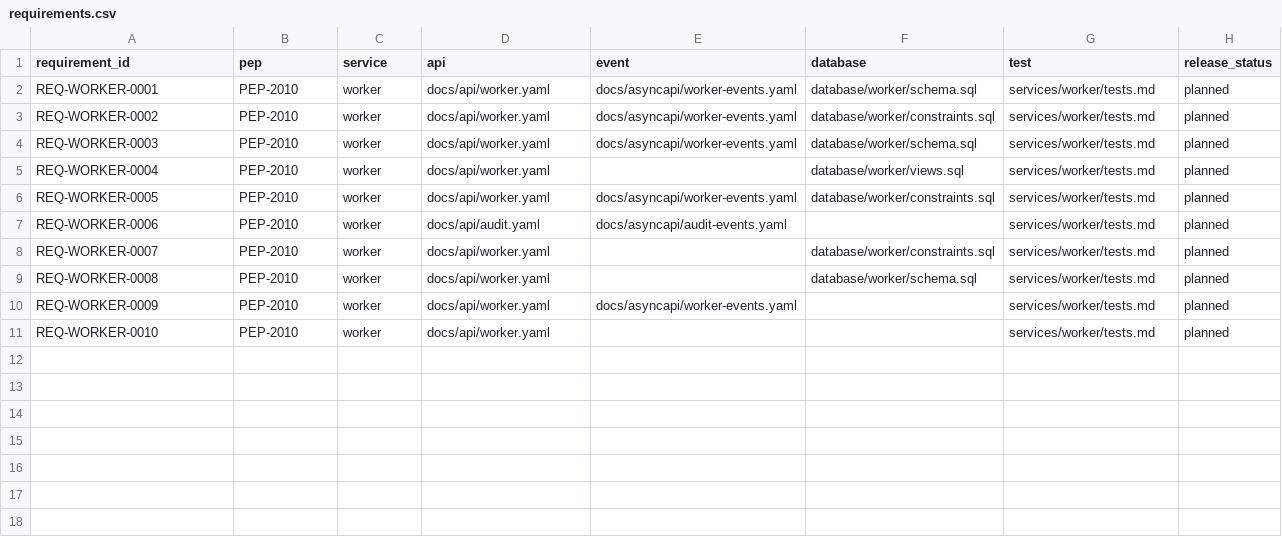
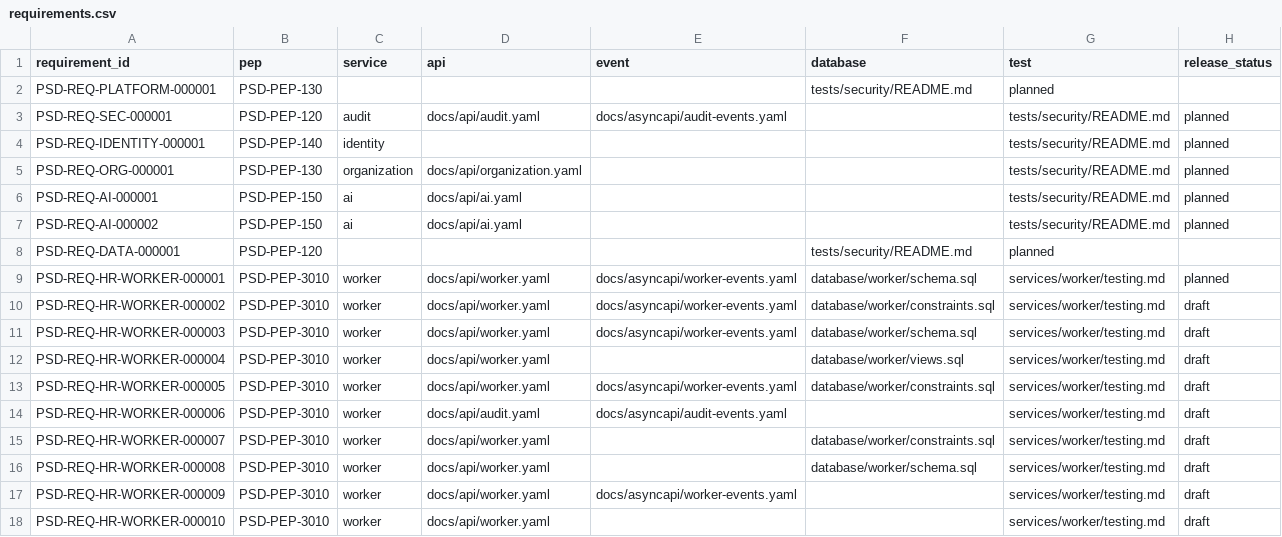
Before and after one commit to deaconjason-stack/PeopleSyncD, a CSV file: docs/traceability/requirements.csv, drawn as a sheet.

Commit message:
docs: add architecture decisions and complete Genesis traceability

```diff
--- a/docs/traceability/requirements.csv
+++ b/docs/traceability/requirements.csv
@@ -1,11 +1,18 @@
 requirement_id,pep,service,api,event,database,test,release_status
-REQ-WORKER-0001,PEP-2010,worker,docs/api/worker.yaml,docs/asyncapi/worker-events.yaml,database/worker/schema.sql,services/worker/tests.md,planned
-REQ-WORKER-0002,PEP-2010,worker,docs/api/worker.yaml,docs/asyncapi/worker-events.yaml,database/worker/constraints.sql,services/worker/tests.md,planned
-REQ-WORKER-0003,PEP-2010,worker,docs/api/worker.yaml,docs/asyncapi/worker-events.yaml,database/worker/schema.sql,services/worker/tests.md,planned
-REQ-WORKER-0004,PEP-2010,worker,docs/api/worker.yaml,,database/worker/views.sql,services/worker/tests.md,planned
-REQ-WORKER-0005,PEP-2010,worker,docs/api/worker.yaml,docs/asyncapi/worker-events.yaml,database/worker/constraints.sql,services/worker/tests.md,planned
-REQ-WORKER-0006,PEP-2010,worker,docs/api/audit.yaml,docs/asyncapi/audit-events.yaml,,services/worker/tests.md,planned
-REQ-WORKER-0007,PEP-2010,worker,docs/api/worker.yaml,,database/worker/constraints.sql,services/worker/tests.md,planned
-REQ-WORKER-0008,PEP-2010,worker,docs/api/worker.yaml,,database/worker/schema.sql,services/worker/tests.md,planned
-REQ-WORKER-0009,PEP-2010,worker,docs/api/worker.yaml,docs/asyncapi/worker-events.yaml,,services/worker/tests.md,planned
-REQ-WORKER-0010,PEP-2010,worker,docs/api/worker.yaml,,,services/worker/tests.md,planned
+PSD-REQ-PLATFORM-000001,PSD-PEP-130,,,,tests/security/README.md,planned
+PSD-REQ-SEC-000001,PSD-PEP-120,audit,docs/api/audit.yaml,docs/asyncapi/audit-events.yaml,,tests/security/README.md,planned
+PSD-REQ-IDENTITY-000001,PSD-PEP-140,identity,,,,tests/security/README.md,planned
+PSD-REQ-ORG-000001,PSD-PEP-130,organization,docs/api/organization.yaml,,,tests/security/README.md,planned
+PSD-REQ-AI-000001,PSD-PEP-150,ai,docs/api/ai.yaml,,,tests/security/README.md,planned
+PSD-REQ-AI-000002,PSD-PEP-150,ai,docs/api/ai.yaml,,,tests/security/README.md,planned
+PSD-REQ-DATA-000001,PSD-PEP-120,,,,tests/security/README.md,planned
+PSD-REQ-HR-WORKER-000001,PSD-PEP-3010,worker,docs/api/worker.yaml,docs/asyncapi/worker-events.yaml,database/worker/schema.sql,services/worker/testing.md,planned
+PSD-REQ-HR-WORKER-000002,PSD-PEP-3010,worker,docs/api/worker.yaml,docs/asyncapi/worker-events.yaml,database/worker/constraints.sql,services/worker/testing.md,draft
+PSD-REQ-HR-WORKER-000003,PSD-PEP-3010,worker,docs/api/worker.yaml,docs/asyncapi/worker-events.yaml,database/worker/schema.sql,services/worker/testing.md,draft
+PSD-REQ-HR-WORKER-000004,PSD-PEP-3010,worker,docs/api/worker.yaml,,database/worker/views.sql,services/worker/testing.md,draft
+PSD-REQ-HR-WORKER-000005,PSD-PEP-3010,worker,docs/api/worker.yaml,docs/asyncapi/worker-events.yaml,database/worker/constraints.sql,services/worker/testing.md,draft
+PSD-REQ-HR-WORKER-000006,PSD-PEP-3010,worker,docs/api/audit.yaml,docs/asyncapi/audit-events.yaml,,services/worker/testing.md,draft
+PSD-REQ-HR-WORKER-000007,PSD-PEP-3010,worker,docs/api/worker.yaml,,database/worker/constraints.sql,services/worker/testing.md,draft
+PSD-REQ-HR-WORKER-000008,PSD-PEP-3010,worker,docs/api/worker.yaml,,database/worker/schema.sql,services/worker/testing.md,draft
+PSD-REQ-HR-WORKER-000009,PSD-PEP-3010,worker,docs/api/worker.yaml,docs/asyncapi/worker-events.yaml,,services/worker/testing.md,draft
+PSD-REQ-HR-WORKER-000010,PSD-PEP-3010,worker,docs/api/worker.yaml,,,services/worker/testing.md,draft
```
Also changed, not shown: 20 other files.
